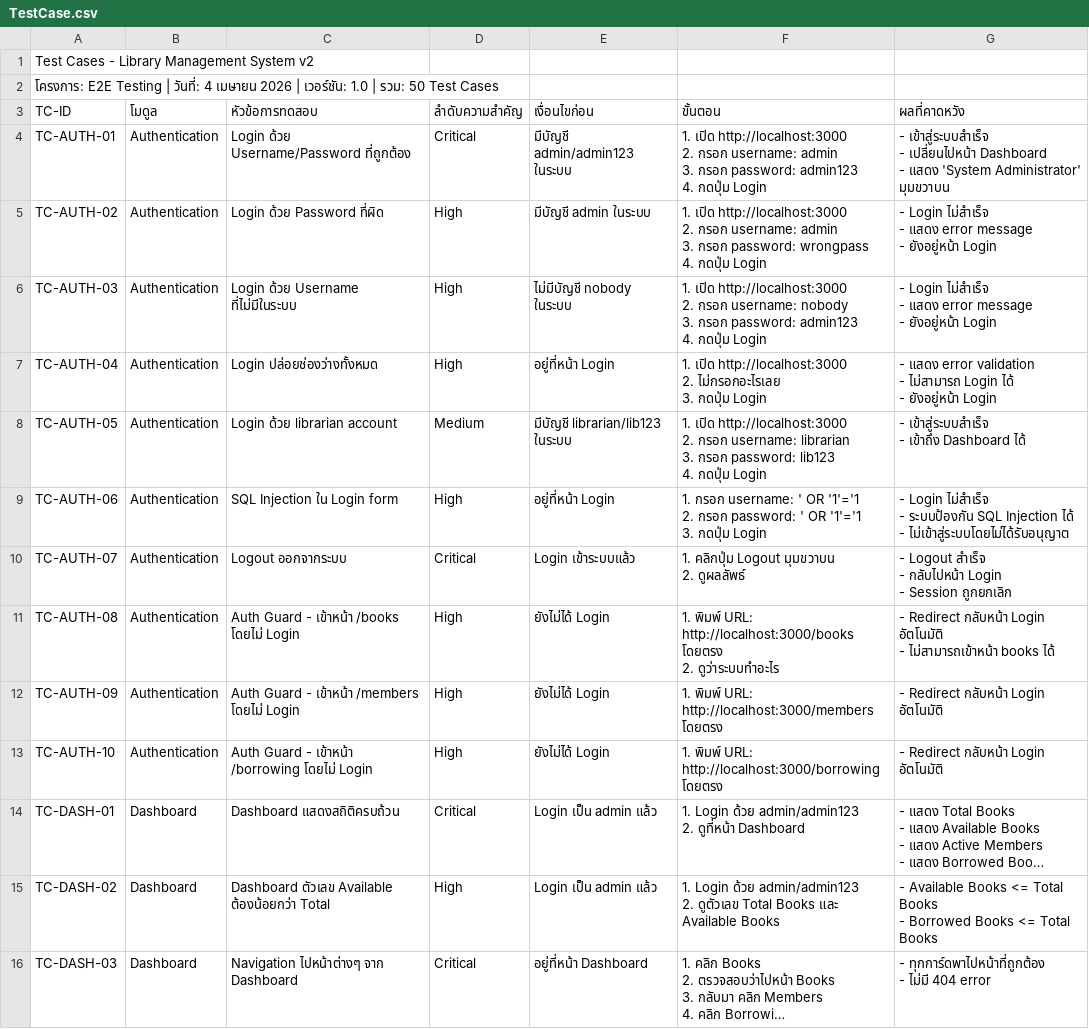
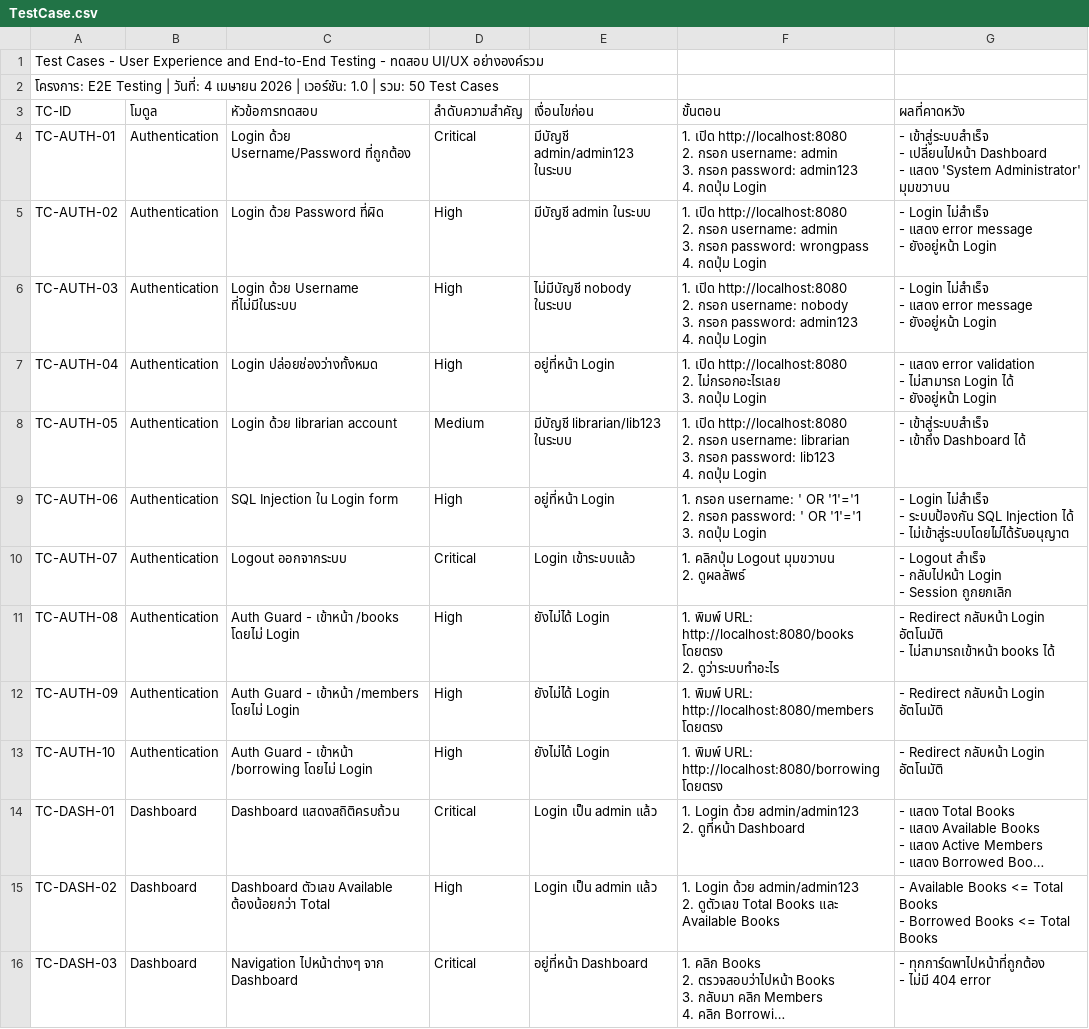
Before and after one commit to NChanantorn/Library-System-E2E-Playwright, a CSV file: test-cases/TestCase.csv, drawn as a sheet; only a part is shown; long unchanged cells end in …; ↵ is a line break in a cell; the diff covers the shown part only; the diff names each change by its address in the sheet, - before the commit and + after, or states it on an @@ line.

Commit message:
docs: add test cases table in csv format

```diff
--- a/test-cases/TestCase.csv
+++ b/test-cases/TestCase.csv
-A1 (TC-ID): …Cases - Library Management System v2
+A1 (TC-ID): …Cases - User Experience and End-to-End Testing - ทดสอบ UI/UX อย่างองค์รวม
-F4 (ขั้นตอน): 1. เปิด http://localhost:3000 ↵ 2. กรอก…
+F4 (ขั้นตอน): 1. เปิด http://localhost:8080 ↵ 2. กรอก…
-F5 (ขั้นตอน): 1. เปิด http://localhost:3000 ↵ 2. กรอก…
+F5 (ขั้นตอน): 1. เปิด http://localhost:8080 ↵ 2. กรอก…
-F6 (ขั้นตอน): 1. เปิด http://localhost:3000 ↵ 2. กรอก…
+F6 (ขั้นตอน): 1. เปิด http://localhost:8080 ↵ 2. กรอก…
-F7 (ขั้นตอน): 1. เปิด http://localhost:3000 ↵ 2. ไม่กรอกอะไรเลย…
+F7 (ขั้นตอน): 1. เปิด http://localhost:8080 ↵ 2. ไม่กรอกอะไรเลย…
-F8 (ขั้นตอน): 1. เปิด http://localhost:3000 ↵ 2. กรอก…
+F8 (ขั้นตอน): 1. เปิด http://localhost:8080 ↵ 2. กรอก…
-F11 (ขั้นตอน): …พิมพ์ URL: http://localhost:3000/books โดยตรง ↵ 2.…
+F11 (ขั้นตอน): …พิมพ์ URL: http://localhost:8080/books โดยตรง ↵ 2.…
-F12 (ขั้นตอน): …พิมพ์ URL: http://localhost:3000/members โดยตรง
+F12 (ขั้นตอน): …พิมพ์ URL: http://localhost:8080/members โดยตรง
-F13 (ขั้นตอน): …พิมพ์ URL: http://localhost:3000/borrowing โดยตรง
+F13 (ขั้นตอน): …พิมพ์ URL: http://localhost:8080/borrowing โดยตรง
```
Also changed, not shown: 5 added rows, 1 removed row and 2 edited cells elsewhere in this file.
